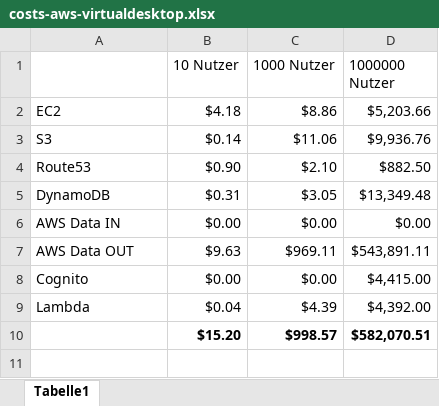
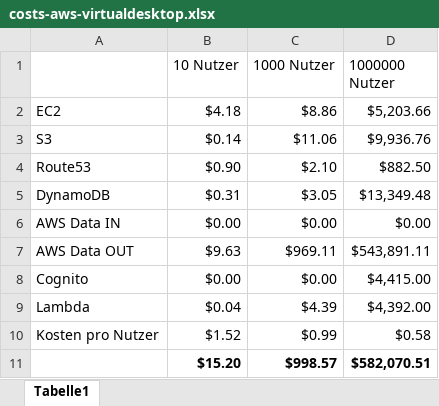
Before and after one commit to SimonRininsland/VirtualDesktop-CC, an Excel workbook: dokumentation/costs-aws-virtualdesktop.xlsx, sheet Tabelle1, drawn as a sheet; values as stored, in another font and other column widths than the file's, no borders; charts and pictures not drawn; the diff names each change by its address in the sheet, - before the commit and + after, or states it on an @@ line.

```diff
--- a/dokumentation/costs-aws-virtualdesktop.xlsx (sheet Tabelle1)
+++ b/dokumentation/costs-aws-virtualdesktop.xlsx (sheet Tabelle1)
+row 10: Kosten pro Nutzer | $1.52 | $0.99 | $0.58
```
Also changed, not shown: charts or pictures, 8 other files.
